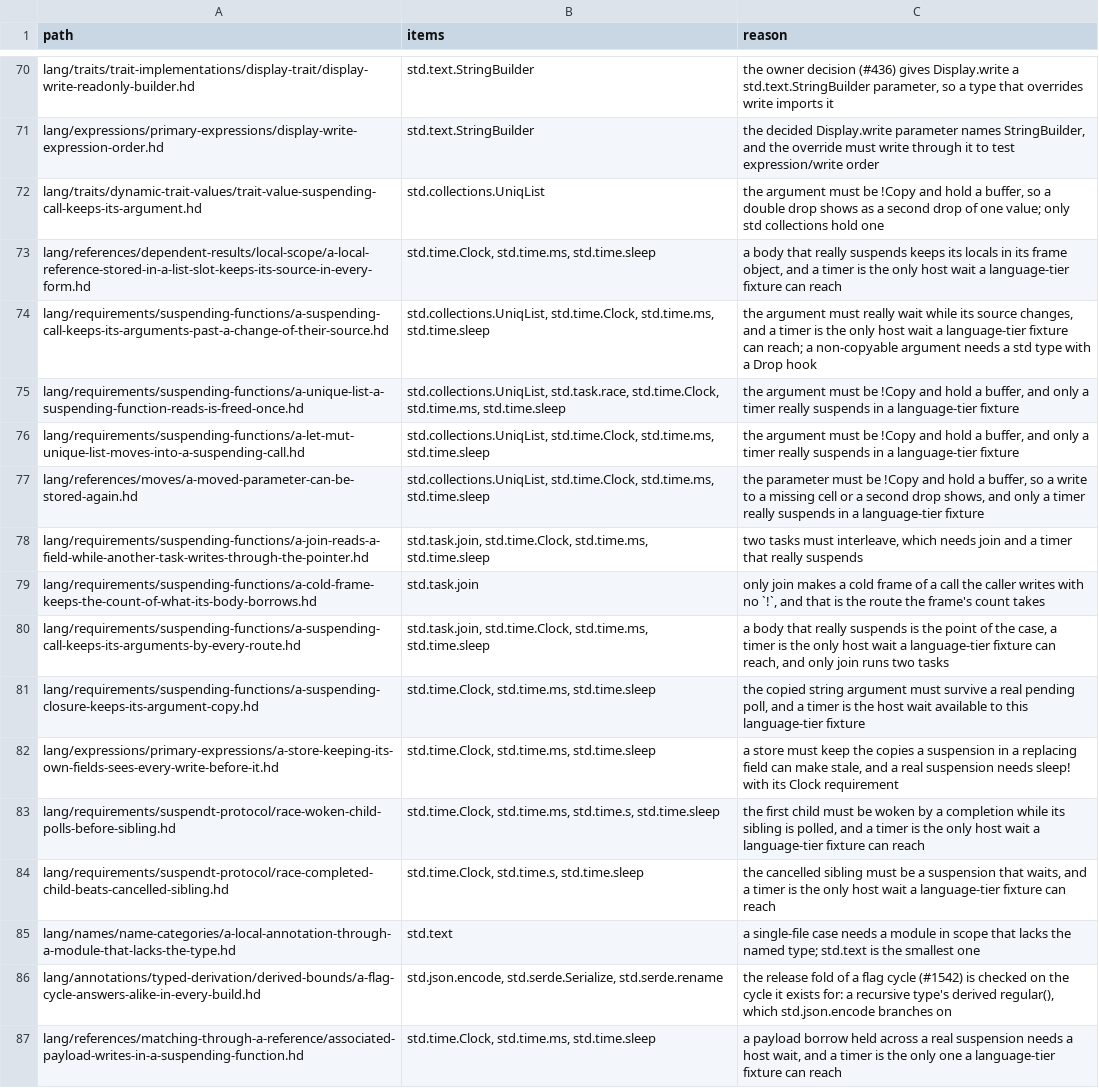
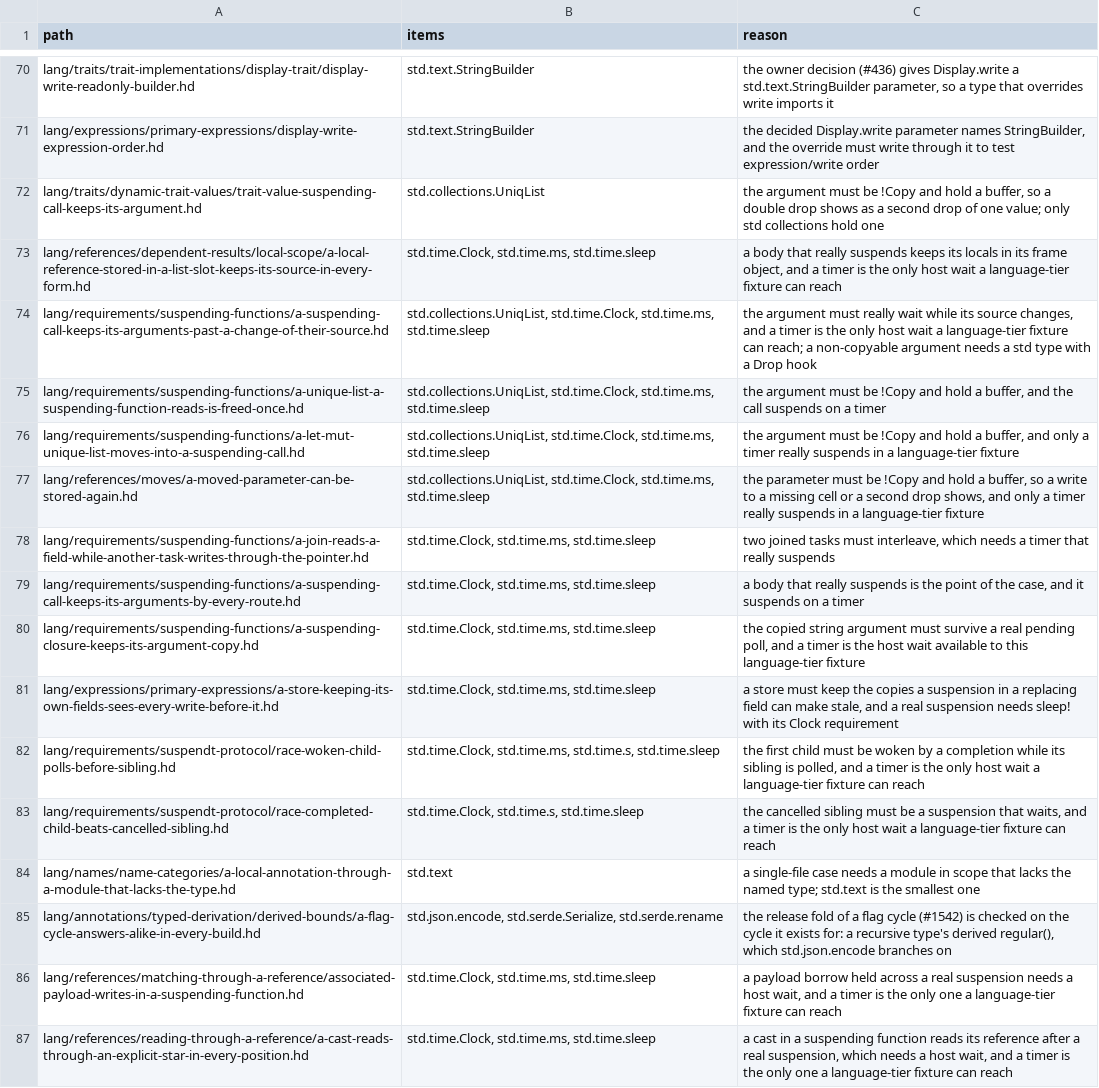
Before and after one commit to HerringtonDarkholme/hd-lang, a TSV file: spec/conformance/tier-crossings.tsv, drawn as a sheet; only a part is shown, gaps mark what is left out; the shorter side is filled out with more unchanged rows.

```diff
--- a/spec/conformance/tier-crossings.tsv
+++ b/spec/conformance/tier-crossings.tsv
@@ -74,8 +74,7 @@ lang/references/dependent-results/local-scope/a-local-reference-stored-in-a-list
 lang/requirements/suspending-functions/a-suspending-call-keeps-its-arguments-past-a-change-of-their-source.hd	std.collections.UniqList, std.time.Clock, std.time.ms, std.time.sleep	the argument must really wait while its source changes, and a timer is the only host wait a language-tier fixture can reach; a non-copyable argument needs a std type with a Drop hook
-lang/requirements/suspending-functions/a-unique-list-a-suspending-function-reads-is-freed-once.hd	std.collections.UniqList, std.task.race, std.time.Clock, std.time.ms, std.time.sleep	the argument must be !Copy and hold a buffer, and only a timer really suspends in a language-tier fixture
+lang/requirements/suspending-functions/a-unique-list-a-suspending-function-reads-is-freed-once.hd	std.collections.UniqList, std.time.Clock, std.time.ms, std.time.sleep	the argument must be !Copy and hold a buffer, and the call suspends on a timer
 lang/requirements/suspending-functions/a-let-mut-unique-list-moves-into-a-suspending-call.hd	std.collections.UniqList, std.time.Clock, std.time.ms, std.time.sleep	the argument must be !Copy and hold a buffer, and only a timer really suspends in a language-tier fixture
 lang/references/moves/a-moved-parameter-can-be-stored-again.hd	std.collections.UniqList, std.time.Clock, std.time.ms, std.time.sleep	the parameter must be !Copy and hold a buffer, so a write to a missing cell or a second drop shows, and only a timer really suspends in a language-tier fixture
-lang/requirements/suspending-functions/a-join-reads-a-field-while-another-task-writes-through-the-pointer.hd	std.task.join, std.time.Clock, std.time.ms, std.time.sleep	two tasks must interleave, which needs join and a timer that really suspends
-lang/requirements/suspending-functions/a-cold-frame-keeps-the-count-of-what-its-body-borrows.hd	std.task.join	only join makes a cold frame of a call the caller writes with no `!`, and that is the route the frame's count takes
-lang/requirements/suspending-functions/a-suspending-call-keeps-its-arguments-by-every-route.hd	std.task.join, std.time.Clock, std.time.ms, std.time.sleep	a body that really suspends is the point of the case, a timer is the only host wait a language-tier fixture can reach, and only join runs two tasks
+lang/requirements/suspending-functions/a-join-reads-a-field-while-another-task-writes-through-the-pointer.hd	std.time.Clock, std.time.ms, std.time.sleep	two joined tasks must interleave, which needs a timer that really suspends
+lang/requirements/suspending-functions/a-suspending-call-keeps-its-arguments-by-every-route.hd	std.time.Clock, std.time.ms, std.time.sleep	a body that really suspends is the point of the case, and it suspends on a timer
 lang/requirements/suspending-functions/a-suspending-closure-keeps-its-argument-copy.hd	std.time.Clock, std.time.ms, std.time.sleep	the copied string argument must survive a real pending poll, and a timer is the host wait available to this language-tier fixture
```
Also changed, not shown: 8 other files.
